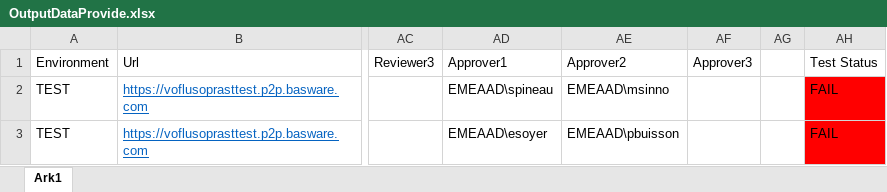
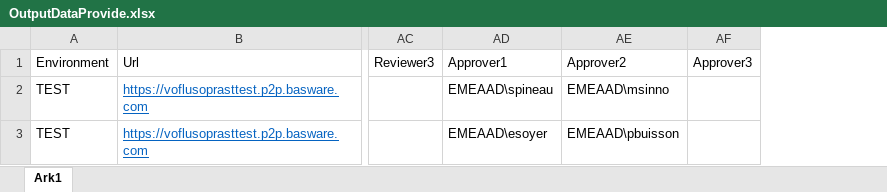
Before and after one commit to anmol44/BaswareAutomation, an Excel workbook: BaswareAutomation/Output/OutputDataProvide.xlsx, sheet Ark1, drawn as a sheet; only a part is shown, gaps mark what is left out; values as stored, in another font and other column widths than the file's, no borders; the diff names each change by its address in the sheet, - before the commit and + after, or states it on an @@ line.

```diff
--- a/BaswareAutomation/Output/OutputDataProvide.xlsx (sheet Ark1)
+++ b/BaswareAutomation/Output/OutputDataProvide.xlsx (sheet Ark1)
-column AG, empty
-column AH (Test Status), rows 2-3: FAIL | FAIL
```
Also changed, not shown: 2 other files.
